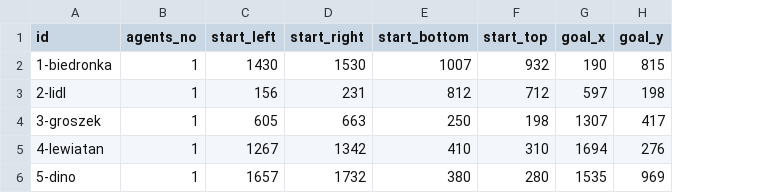
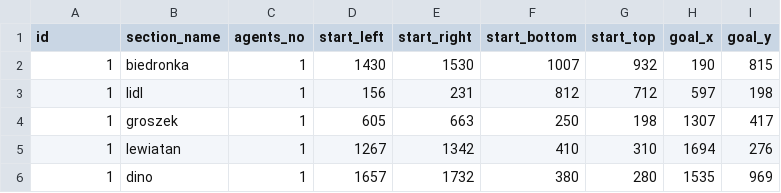
Before and after one commit to MKuranowski/STUD-SIU, a CSV file: scenarios.csv, drawn as a sheet; the diff names each change by its address in the sheet, - before the commit and + after, or states it on an @@ line.

Commit message:
Add a script to convert scenarios.csv to routes.csv

```diff
--- a/scenarios.csv
+++ b/scenarios.csv
+column B (section_name), rows 2-6: biedronka | lidl | groszek | lewiatan | dino
-A2 (id): 1-biedronka
+A2 (id): 1
-A3 (id): 2-lidl
+A3 (id): 1
-A4 (id): 3-groszek
+A4 (id): 1
-A5 (id): 4-lewiatan
+A5 (id): 1
-A6 (id): 5-dino
+A6 (id): 1
```
Also changed, not shown: routes.csv, 1 other file.
